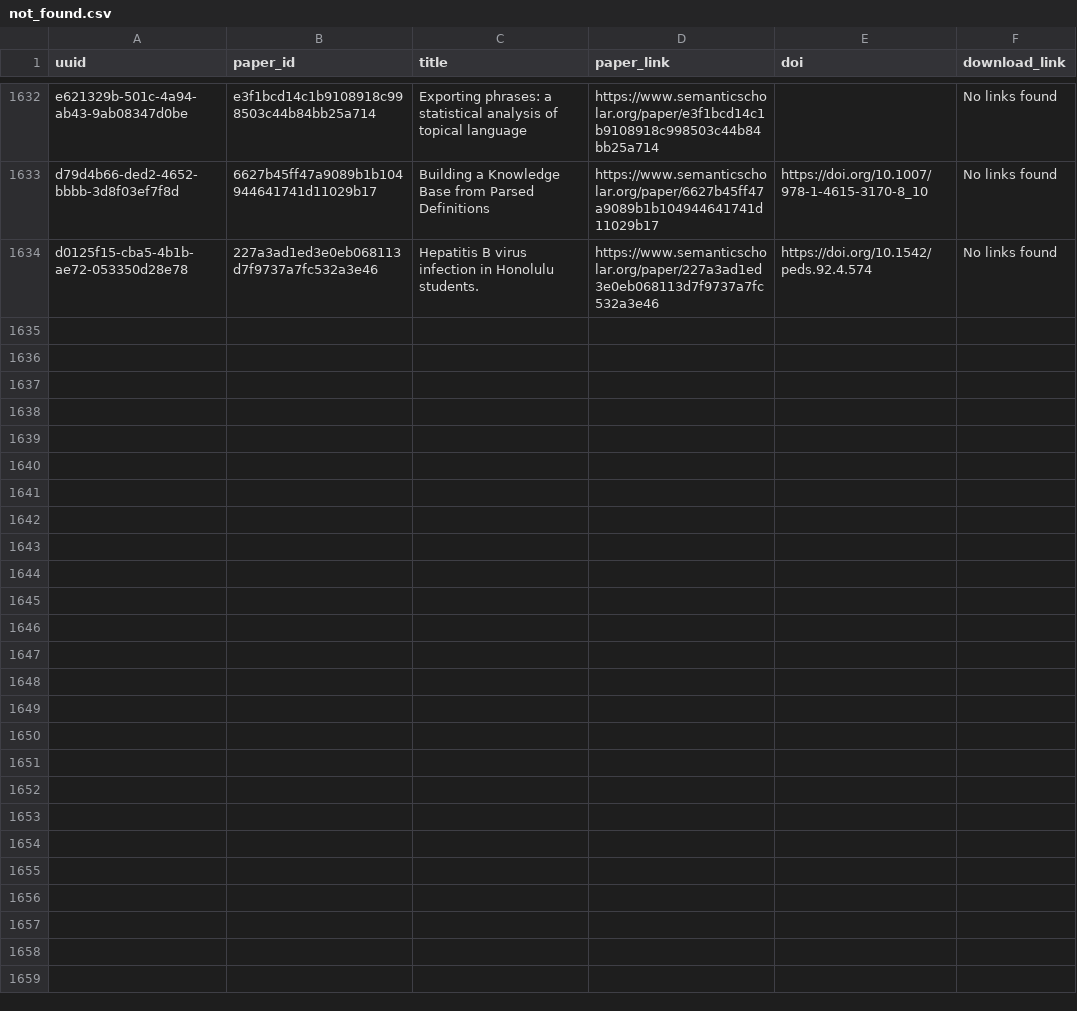
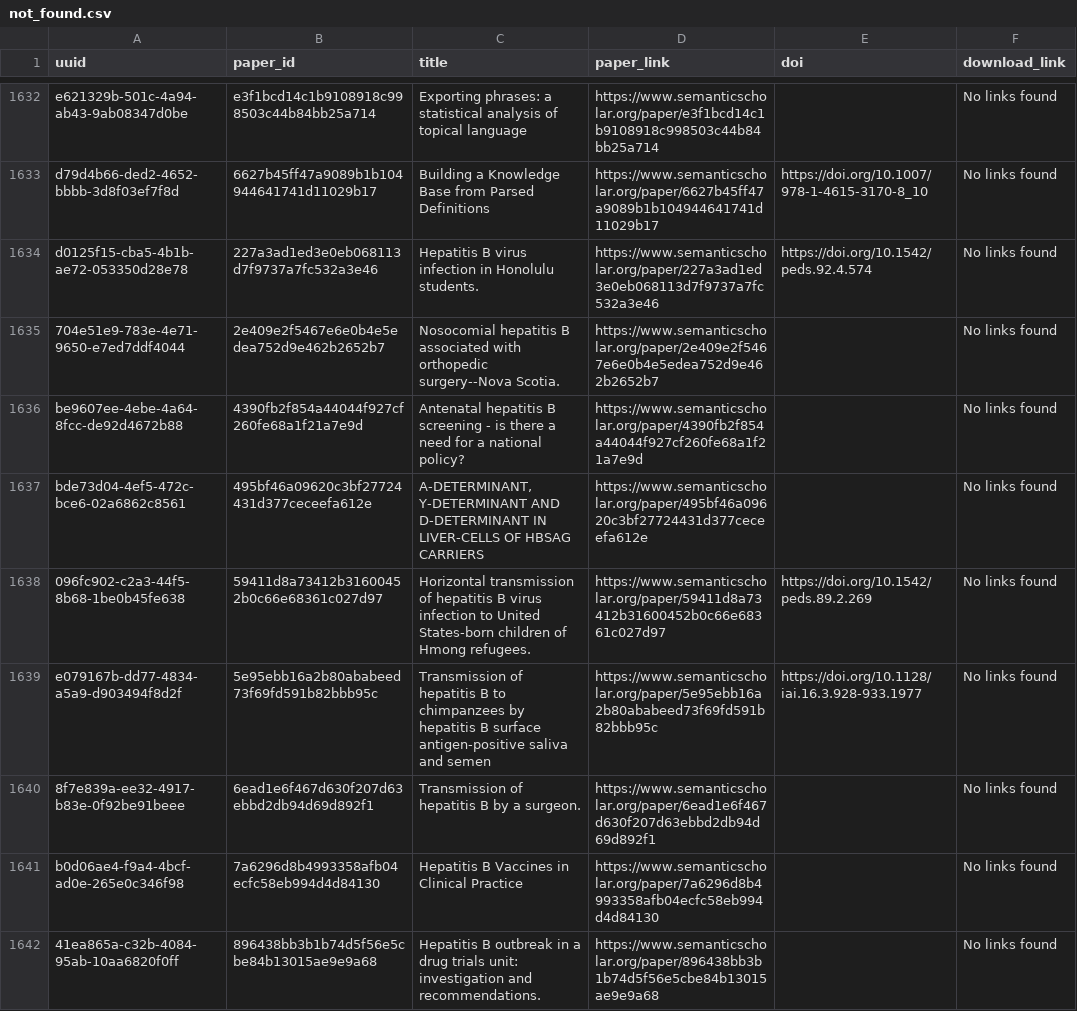
Before and after one commit to dev-SR/research-paper-downloader-pdf, a CSV file: data/info/not_found.csv, drawn as a sheet; only a part is shown, gaps mark what is left out; the diff covers the shown part only.

```diff
--- a/data/info/not_found.csv
+++ b/data/info/not_found.csv
@@ -1634 +1634,9 @@ d79d4b66-ded2-4652-bbbb-3d8f03ef7f8d,6627b45ff47a9089b1b104944641741d11029b17,Bu
 d0125f15-cba5-4b1b-ae72-053350d28e78,227a3ad1ed3e0eb068113d7f9737a7fc532a3e46,Hepatitis B virus infection in Honolulu students.,https://www.semanticscholar.org/paper/227a3ad1ed3e0eb068113d7f9737a7fc532a3e46,https://doi.org/10.1542/peds.92.4.574,No links found
+704e51e9-783e-4e71-9650-e7ed7ddf4044,2e409e2f5467e6e0b4e5edea752d9e462b2652b7,Nosocomial hepatitis B associated with orthopedic surgery--Nova Scotia.,https://www.semanticscholar.org/paper/2e409e2f5467e6e0b4e5edea752d9e462b2652b7,,No links found
+be9607ee-4ebe-4a64-8fcc-de92d4672b88,4390fb2f854a44044f927cf260fe68a1f21a7e9d,Antenatal hepatitis B screening - is there a need for a national policy?,https://www.semanticscholar.org/paper/4390fb2f854a44044f927cf260fe68a1f21a7e9d,,No links found
+bde73d04-4ef5-472c-bce6-02a6862c8561,495bf46a09620c3bf27724431d377ceceefa612e,"A-DETERMINANT, Y-DETERMINANT AND D-DETERMINANT IN LIVER-CELLS OF HBSAG CARRIERS",https://www.semanticscholar.org/paper/495bf46a09620c3bf27724431d377ceceefa612e,,No links found
+096fc902-c2a3-44f5-8b68-1be0b45fe638,59411d8a73412b31600452b0c66e68361c027d97,Horizontal transmission of hepatitis B virus infection to United States-born children of Hmong refugees.,https://www.semanticscholar.org/paper/59411d8a73412b31600452b0c66e68361c027d97,https://doi.org/10.1542/peds.89.2.269,No links found
+e079167b-dd77-4834-a5a9-d903494f8d2f,5e95ebb16a2b80ababeed73f69fd591b82bbb95c,Transmission of hepatitis B to chimpanzees by hepatitis B surface antigen-positive saliva and semen,https://www.semanticscholar.org/paper/5e95ebb16a2b80ababeed73f69fd591b82bbb95c,https://doi.org/10.1128/iai.16.3.928-933.1977,No links found
+8f7e839a-ee32-4917-b83e-0f92be91beee,6ead1e6f467d630f207d63ebbd2db94d69d892f1,Transmission of hepatitis B by a surgeon.,https://www.semanticscholar.org/paper/6ead1e6f467d630f207d63ebbd2db94d69d892f1,,No links found
+b0d06ae4-f9a4-4bcf-ad0e-265e0c346f98,7a6296d8b4993358afb04ecfc58eb994d4d84130,Hepatitis B Vaccines in Clinical Practice,https://www.semanticscholar.org/paper/7a6296d8b4993358afb04ecfc58eb994d4d84130,,No links found
+41ea865a-c32b-4084-95ab-10aa6820f0ff,896438bb3b1b74d5f56e5cbe84b13015ae9e9a68,Hepatitis B outbreak in a drug trials unit: investigation and recommendations.,https://www.semanticscholar.org/paper/896438bb3b1b74d5f56e5cbe84b13015ae9e9a68,,No links found
```
Also changed, not shown: 7 added rows elsewhere in this file, data/info/done.csv, data/info/errors.csv, 1 other file.
